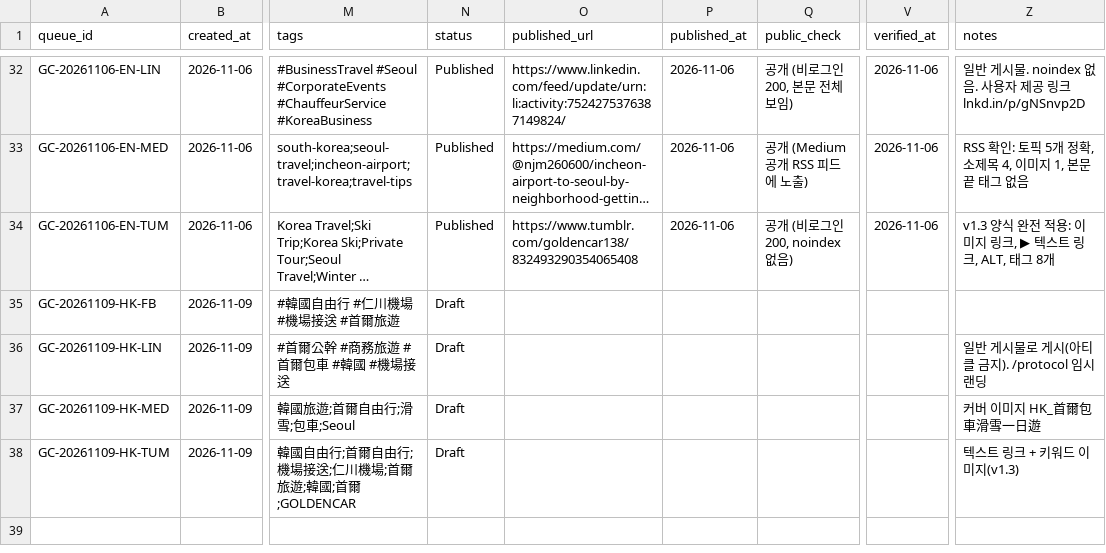
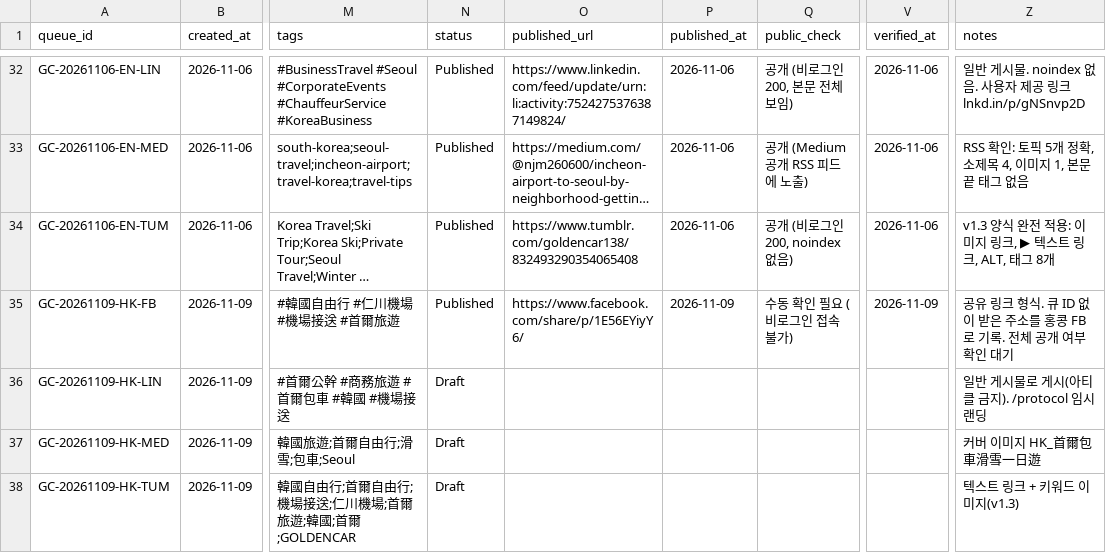
Before and after one commit to NJM-hub/NJM, a CSV file: .claude/skills/goldencar-backlink/queue-log.csv, drawn as a sheet; only a part is shown, gaps mark what is left out; long unchanged cells end in …; the diff names each change by its address in the sheet, - before the commit and + after, or states it on an @@ line.

```diff
--- a/.claude/skills/goldencar-backlink/queue-log.csv
+++ b/.claude/skills/goldencar-backlink/queue-log.csv
-N35 (status): Draft
+N35 (status): Published
-O35 (published_url): (empty)
+O35 (published_url): https://www.facebook.com/share/p/1E56EYiyY6/
-P35 (published_at): (empty)
+P35 (published_at): 2026-11-09
-Q35 (public_check): (empty)
+Q35 (public_check): 수동 확인 필요 (비로그인 접속 불가)
-V35 (verified_at): (empty)
+V35 (verified_at): 2026-11-09
-Z35 (notes): (empty)
+Z35 (notes): 공유 링크 형식. 큐 ID 없이 받은 주소를 홍콩 FB로 기록. 전체 공개 여부 확인 대기
```
